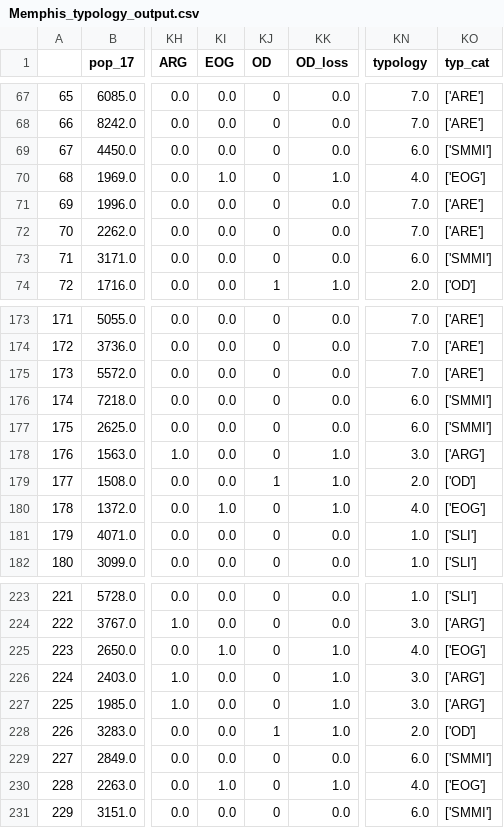
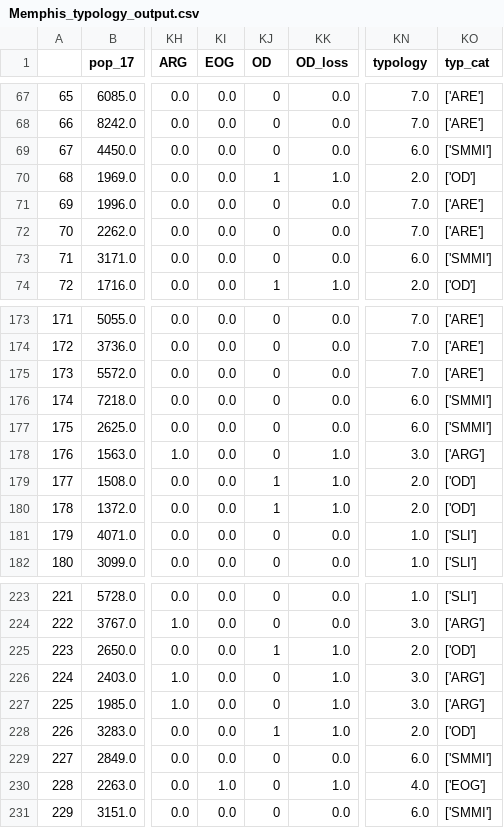
Before and after one commit to urban-displacement/displacement-typologies, a CSV file: data/Memphis_typology_output.csv, drawn as a sheet; only a part is shown, gaps mark what is left out; the diff names each change by its address in the sheet, - before the commit and + after, or states it on an @@ line.

Commit message:
low-income movers

```diff
--- a/data/Memphis_typology_output.csv
+++ b/data/Memphis_typology_output.csv
-KI70 (EOG): 1.0
+KI70 (EOG): 0.0
-KJ70 (OD): 0
+KJ70 (OD): 1
-KN70 (typology): 4.0
+KN70 (typology): 2.0
-KO70 (typ_cat): ['EOG']
+KO70 (typ_cat): ['OD']
-KI180 (EOG): 1.0
+KI180 (EOG): 0.0
-KJ180 (OD): 0
+KJ180 (OD): 1
-KN180 (typology): 4.0
+KN180 (typology): 2.0
-KO180 (typ_cat): ['EOG']
+KO180 (typ_cat): ['OD']
-KI225 (EOG): 1.0
+KI225 (EOG): 0.0
-KJ225 (OD): 0
+KJ225 (OD): 1
-KN225 (typology): 4.0
+KN225 (typology): 2.0
-KO225 (typ_cat): ['EOG']
+KO225 (typ_cat): ['OD']
```
Also changed, not shown: 6 other files.
